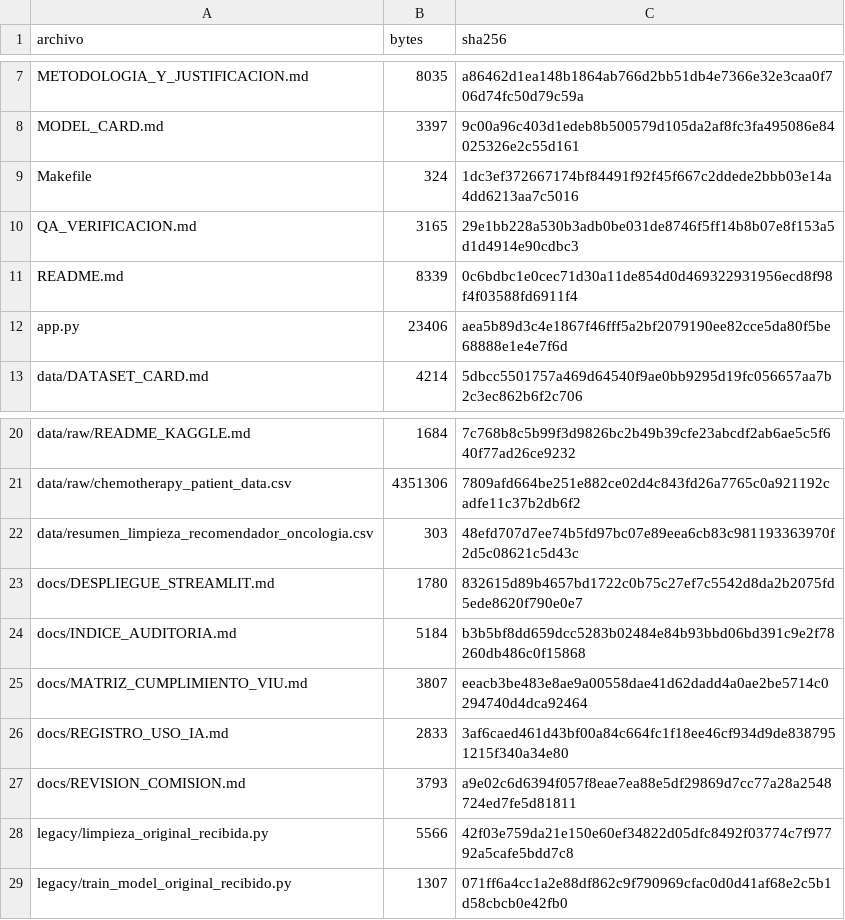
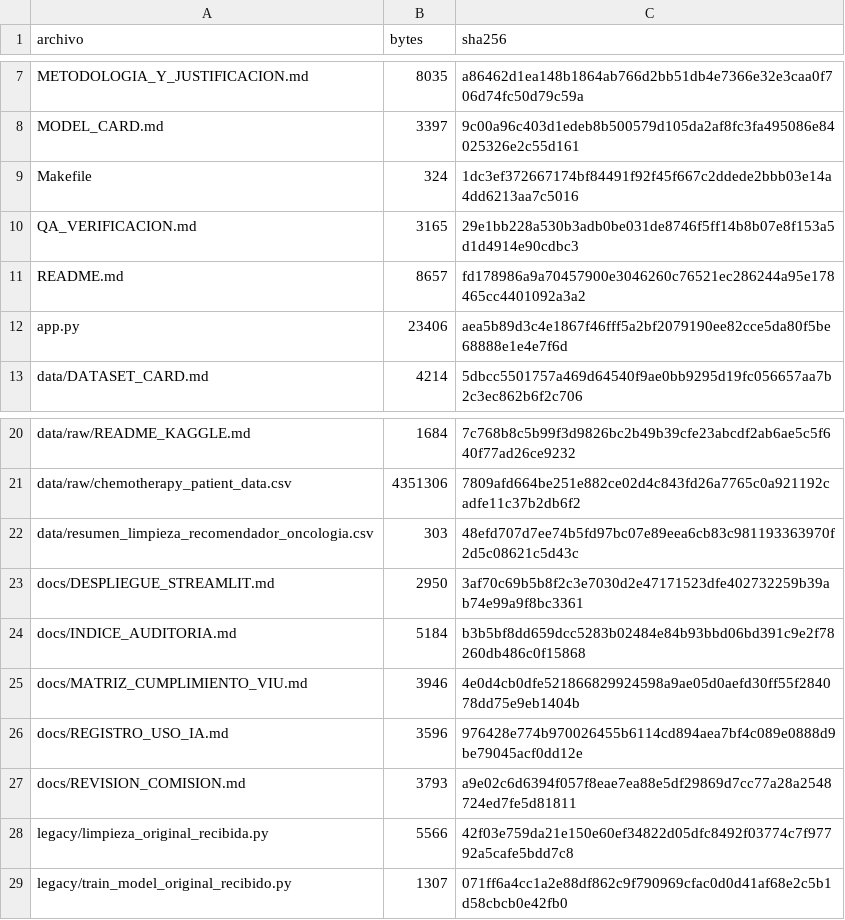
Before and after one commit to catrilaf/TFM-medicina-personalizada, a CSV file: MANIFEST_SHA256.csv, drawn as a sheet; only a part is shown, gaps mark what is left out.

```diff
--- a/MANIFEST_SHA256.csv
+++ b/MANIFEST_SHA256.csv
@@ -10,3 +10,3 @@ Makefile,324,1dc3ef372667174bf84491f92f45f667c2ddede2bbb03e14a4dd6213aa7c5016
 QA_VERIFICACION.md,3165,29e1bb228a530b3adb0be031de8746f5ff14b8b07e8f153a5d1d4914e90cdbc3
-README.md,8339,0c6bdbc1e0cec71d30a11de854d0d469322931956ecd8f98f4f03588fd6911f4
+README.md,8657,fd178986a9a70457900e3046260c76521ec286244a95e178465cc4401092a3a2
 app.py,23406,aea5b89d3c4e1867f46fff5a2bf2079190ee82cce5da80f5be68888e1e4e7f6d
@@ -22,6 +22,6 @@ data/raw/chemotherapy_patient_data.csv,4351306,7809afd664be251e882ce02d4c843fd26
 data/resumen_limpieza_recomendador_oncologia.csv,303,48efd707d7ee74b5fd97bc07e89eea6cb83c981193363970f2d5c08621c5d43c
-docs/DESPLIEGUE_STREAMLIT.md,1780,832615d89b4657bd1722c0b75c27ef7c5542d8da2b2075fd5ede8620f790e0e7
+docs/DESPLIEGUE_STREAMLIT.md,2950,3af70c69b5b8f2c3e7030d2e47171523dfe402732259b39ab74e99a9f8bc3361
 docs/INDICE_AUDITORIA.md,5184,b3b5bf8dd659dcc5283b02484e84b93bbd06bd391c9e2f78260db486c0f15868
-docs/MATRIZ_CUMPLIMIENTO_VIU.md,3807,eeacb3be483e8ae9a00558dae41d62dadd4a0ae2be5714c0294740d4dca92464
-docs/REGISTRO_USO_IA.md,2833,3af6caed461d43bf00a84c664fc1f18ee46cf934d9de8387951215f340a34e80
+docs/MATRIZ_CUMPLIMIENTO_VIU.md,3946,4e0d4cb0dfe521866829924598a9ae05d0aefd30ff55f284078dd75e9eb1404b
+docs/REGISTRO_USO_IA.md,3596,976428e774b970026455b6114cd894aea7bf4c089e0888d9be79045acf0dd12e
 docs/REVISION_COMISION.md,3793,a9e02c6d6394f057f8eae7ea88e5df29869d7cc77a28a2548724ed7fe5d81811
```
Also changed, not shown: 4 other files.
